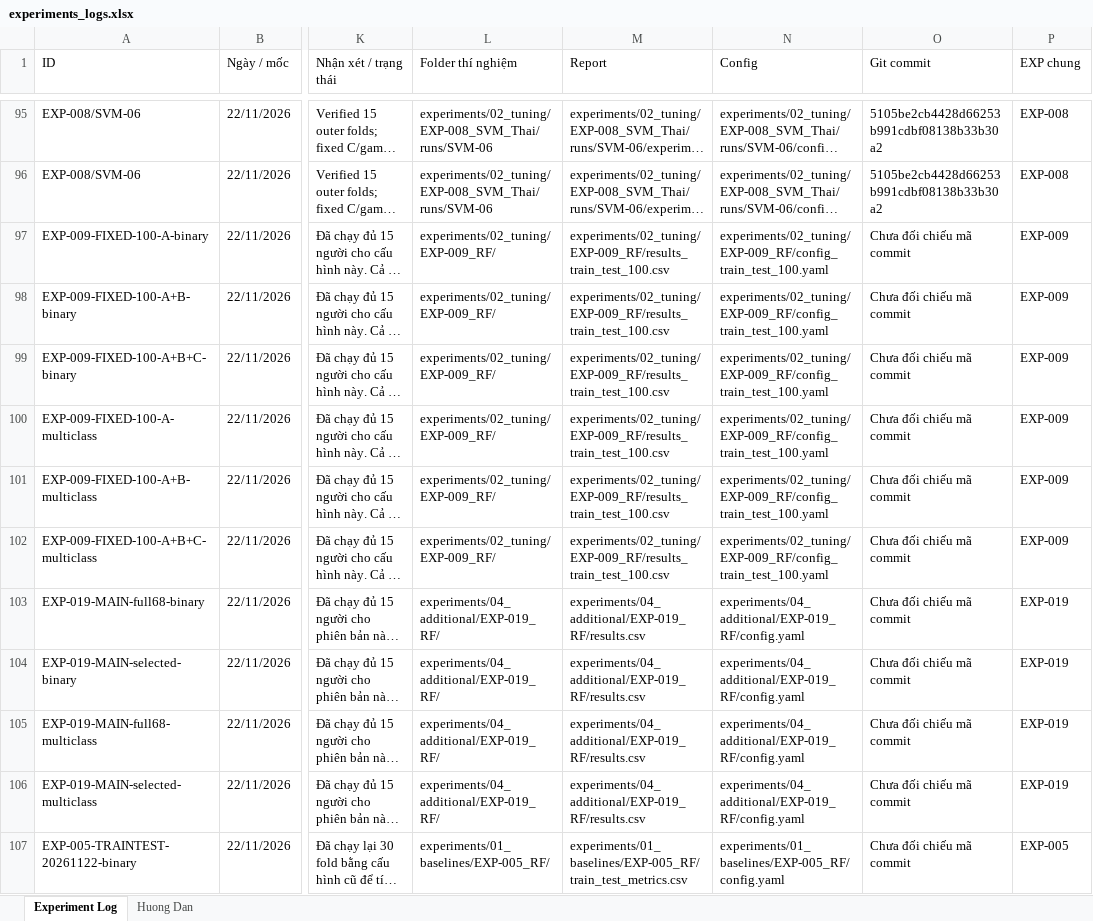
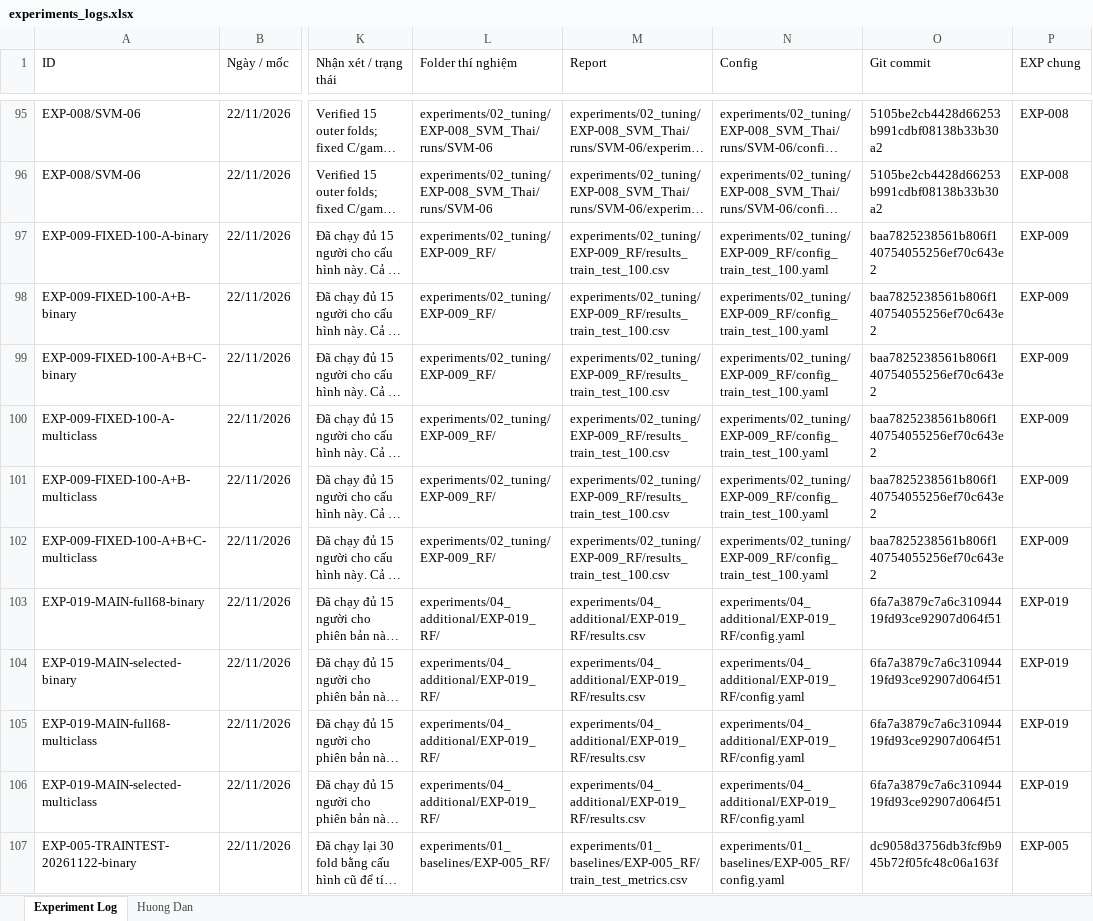
Before and after one commit to thaitran14072006/SGU26_Group09_Machine_Learning, an Excel workbook: wesad-stress-detection/experiments/experiments_logs.xlsx, sheet Experiment Log, drawn as a sheet; only a part is shown, gaps mark what is left out; long unchanged cells end in …; values as stored, in another font and other column widths than the file's, no cell formats; charts and pictures not drawn; the diff covers the shown part only; the diff names each change by its address in the sheet, - before the commit and + after, or states it on an @@ line.

Commit message:
cap nhat nhat ki

```diff
--- a/wesad-stress-detection/experiments/experiments_logs.xlsx (sheet Experiment Log)
+++ b/wesad-stress-detection/experiments/experiments_logs.xlsx (sheet Experiment Log)
-O97:O102 (Git commit): Chưa đối chiếu mã commit
+O97:O102 (Git commit): baa7825238561b806f140754055256ef70c643e2
-O103:O106 (Git commit): Chưa đối chiếu mã commit
+O103:O106 (Git commit): 6fa7a3879c7a6c31094419fd93ce92907d064f51
-O107 (Git commit): Chưa đối chiếu mã commit
+O107 (Git commit): dc9058d3756db3fcf9b945b72f05fc48c06a163f
```
Also changed, not shown: 29 edited cells elsewhere in this sheet, cell formats, charts or pictures.
